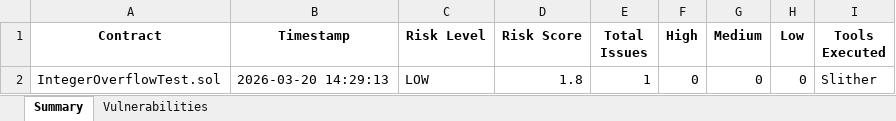
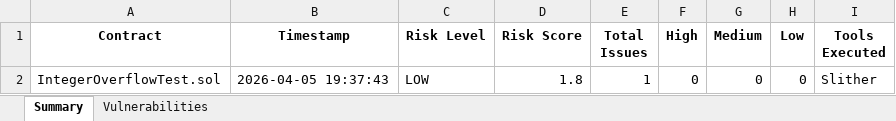
Before and after one commit to Aditya2747/hyscav, an Excel workbook: reports/report_IntegerOverflowTest.sol.xlsx, sheet Summary, drawn as a sheet; values as stored, in another font and other column widths than the file's, no borders; the diff names each change by its address in the sheet, - before the commit and + after, or states it on an @@ line.

Commit message:
Complete report appending feature tests; update TODO progress and add generated Excel reports. Untrack venv/bin files to prevent future issues [blackboxai/update-project]

```diff
--- a/reports/report_IntegerOverflowTest.sol.xlsx (sheet Summary)
+++ b/reports/report_IntegerOverflowTest.sol.xlsx (sheet Summary)
-B2 (Timestamp): 2026-03-20 14:29:13
+B2 (Timestamp): 2026-04-05 19:37:43
```
Also changed, not shown: 2 other files.
